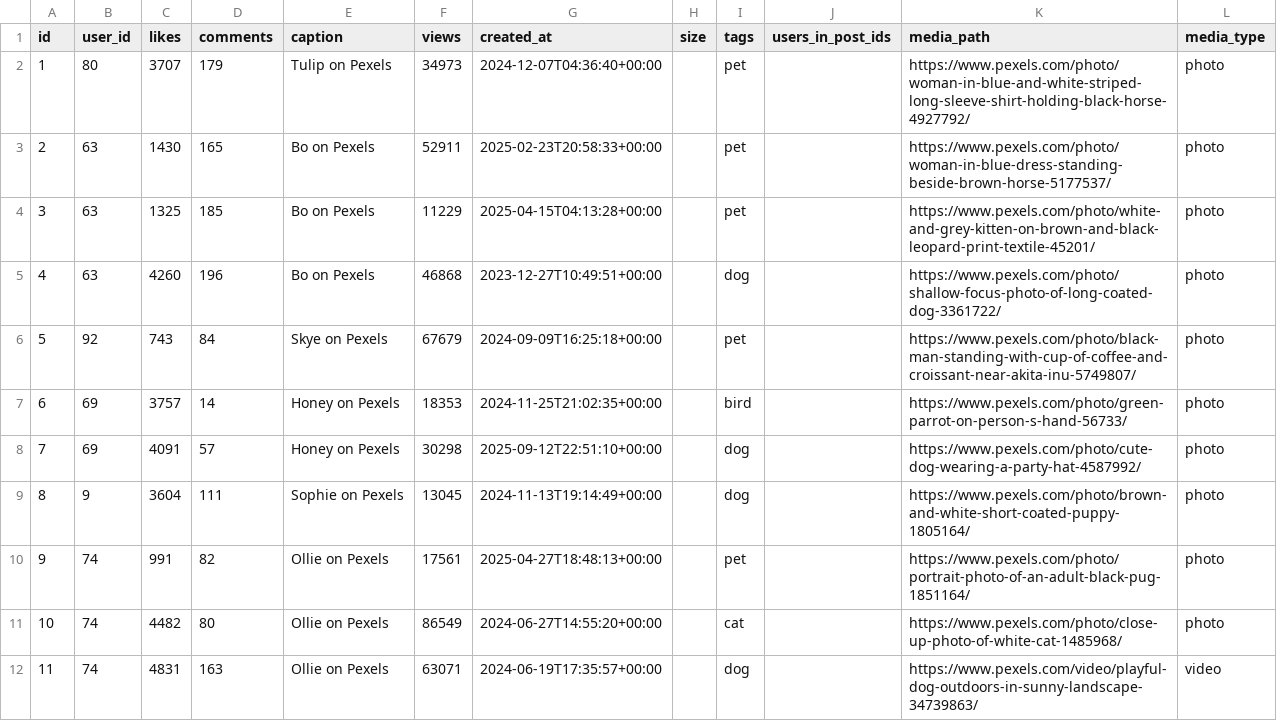
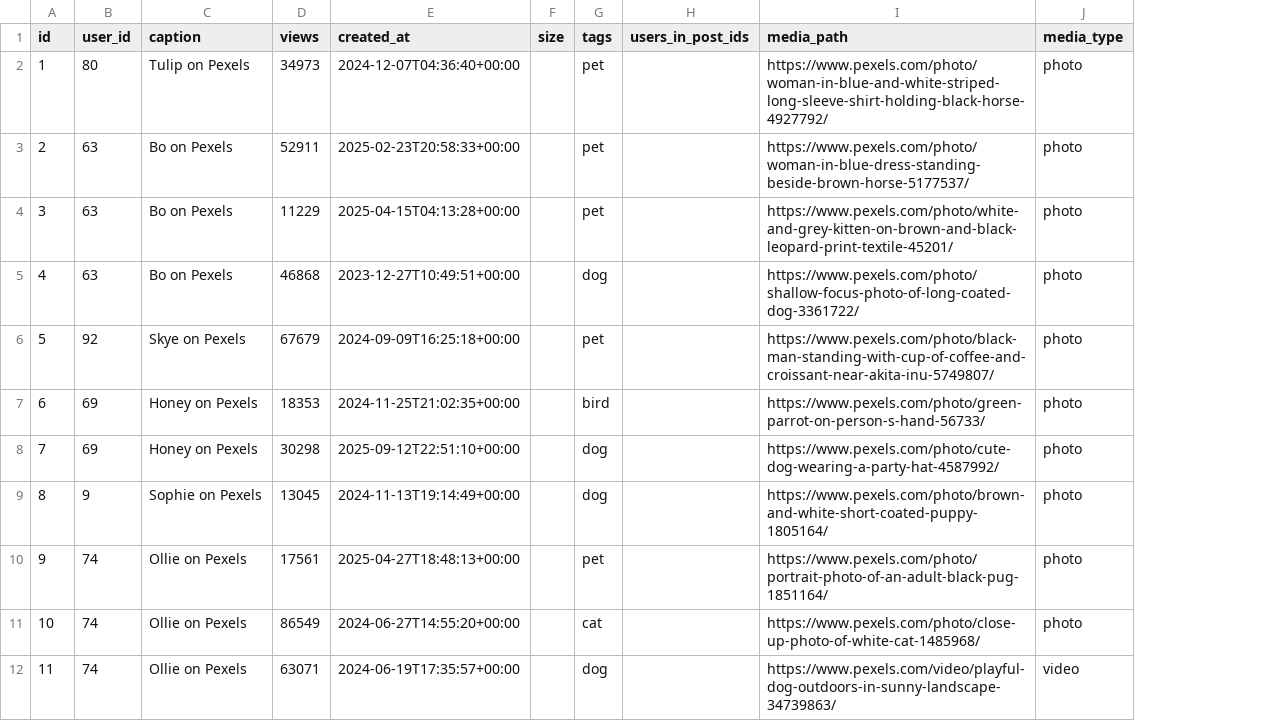
Before and after one commit to ConnorKnoetze/Pet_Social_Media, a CSV file: pets/adapters/data/posts_table.csv, drawn as a sheet; only a part is shown; the diff names each change by its address in the sheet, - before the commit and + after, or states it on an @@ line.

```diff
--- a/pets/adapters/data/posts_table.csv
+++ b/pets/adapters/data/posts_table.csv
-column C (likes), rows 2-12: 3707 | 1430 | 1325 | 4260 | 743 | 3757 | 4091 | 3604 | 991 | 4482 | 4831
-column D (comments), rows 2-12: 179 | 165 | 185 | 196 | 84 | 14 | 57 | 111 | 82 | 80 | 163
```
Also changed, not shown: 11 other files.
